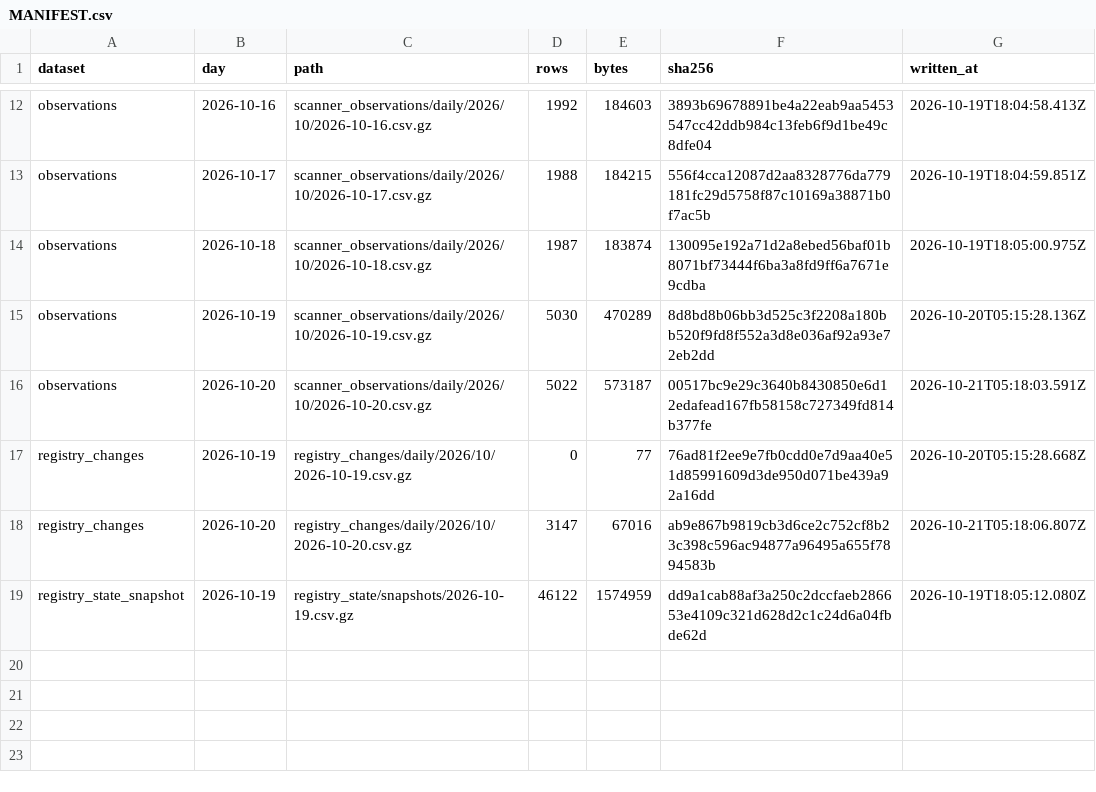
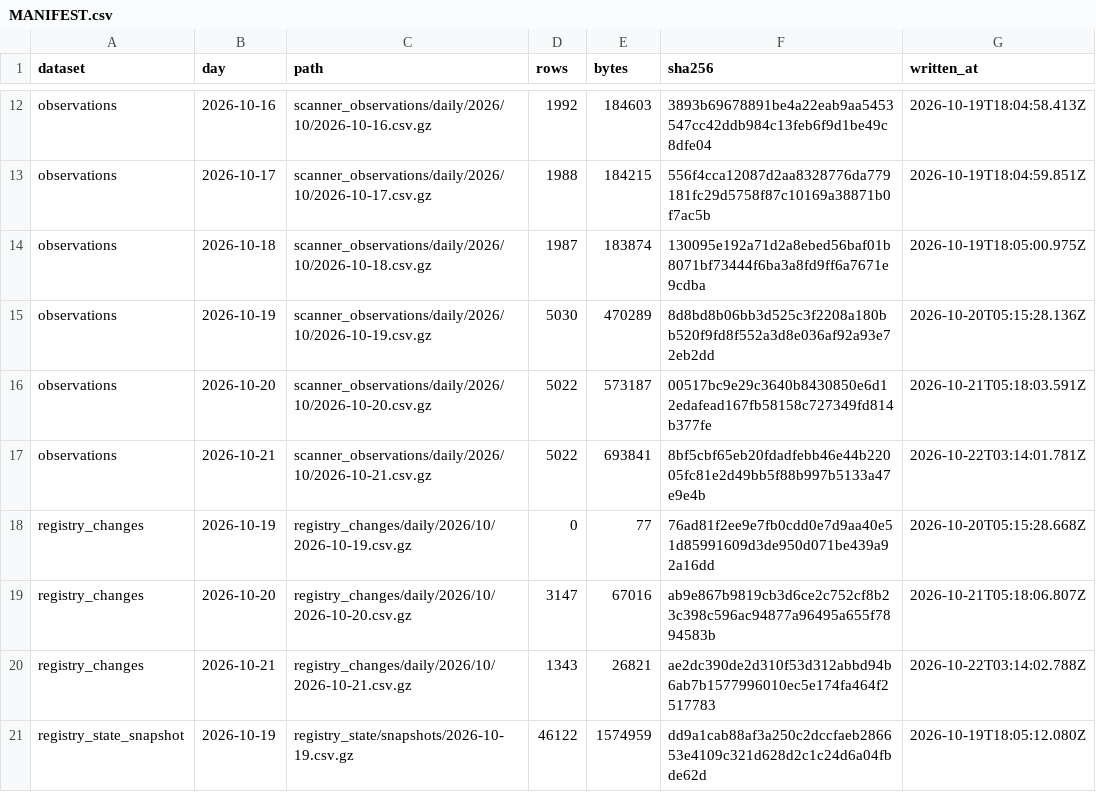
Before and after one commit to PetShopBros/lowdown-data, a CSV file: MANIFEST.csv, drawn as a sheet; only a part is shown, gaps mark what is left out; the diff names each change by its address in the sheet, - before the commit and + after, or states it on an @@ line.

Commit message:
data: archive 2026-10-22

```diff
--- a/MANIFEST.csv
+++ b/MANIFEST.csv
+row 17: observations | 2026-10-21 | scanner_observations/daily/2026/10/2026-10-21.csv.gz | 5022 | 693841 | 8bf5cbf65eb20fdadfebb46e44b22005fc81e2d49bb5f88b997b5133a47e9e4b | 2026-10-22T03:14:01.781Z
+row 20: registry_changes | 2026-10-21 | registry_changes/daily/2026/10/2026-10-21.csv.gz | 1343 | 26821 | ae2dc390de2d310f53d312abbd94b6ab7b1577996010ec5e174fa464f2517783 | 2026-10-22T03:14:02.788Z
```
Also changed, not shown: 2 other files.
